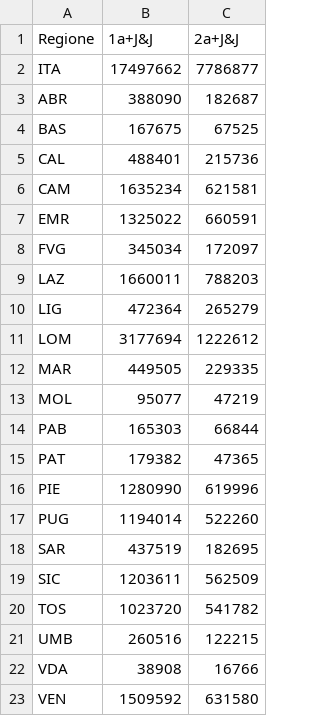
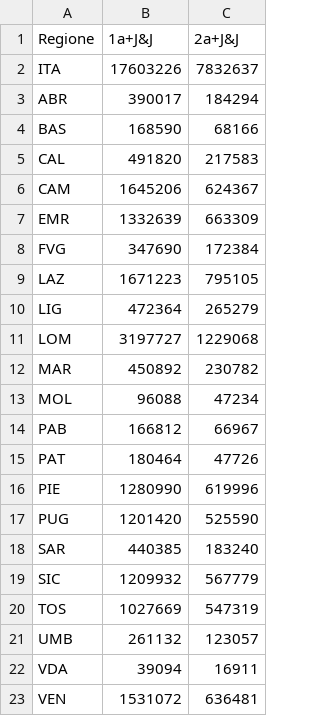
Before and after one commit to tomvitale/covid19-stats, a CSV file: vaccini-data.csv, drawn as a sheet.

```diff
--- a/vaccini-data.csv
+++ b/vaccini-data.csv
@@ -1,23 +1,23 @@
 Regione,1a+J&J,2a+J&J
-ITA,17497662,7786877
-ABR,388090,182687
-BAS,167675,67525
-CAL,488401,215736
-CAM,1635234,621581
-EMR,1325022,660591
-FVG,345034,172097
-LAZ,1660011,788203
+ITA,17603226,7832637
+ABR,390017,184294
+BAS,168590,68166
+CAL,491820,217583
+CAM,1645206,624367
+EMR,1332639,663309
+FVG,347690,172384
+LAZ,1671223,795105
 LIG,472364,265279
-LOM,3177694,1222612
-MAR,449505,229335
-MOL,95077,47219
-PAB,165303,66844
-PAT,179382,47365
+LOM,3197727,1229068
+MAR,450892,230782
+MOL,96088,47234
+PAB,166812,66967
+PAT,180464,47726
 PIE,1280990,619996
-PUG,1194014,522260
-SAR,437519,182695
-SIC,1203611,562509
-TOS,1023720,541782
-UMB,260516,122215
-VDA,38908,16766
-VEN,1509592,631580
+PUG,1201420,525590
+SAR,440385,183240
+SIC,1209932,567779
+TOS,1027669,547319
+UMB,261132,123057
+VDA,39094,16911
+VEN,1531072,636481
```
Also changed, not shown: vaccini-stats.csv.
